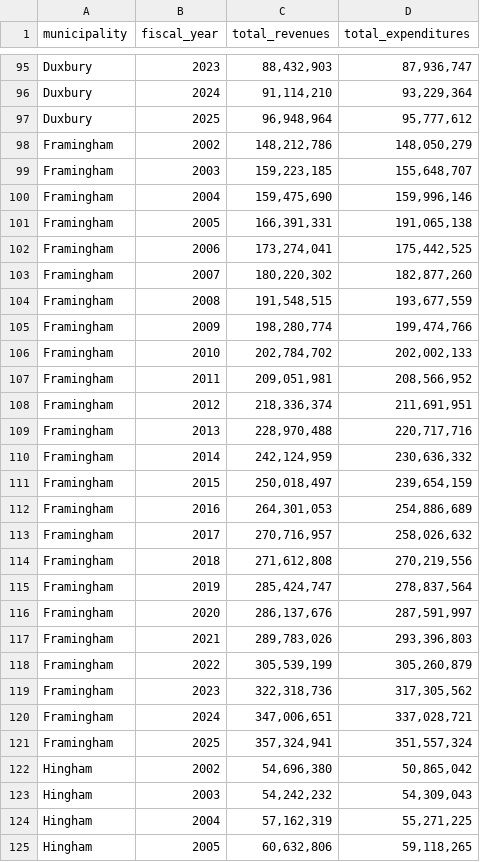
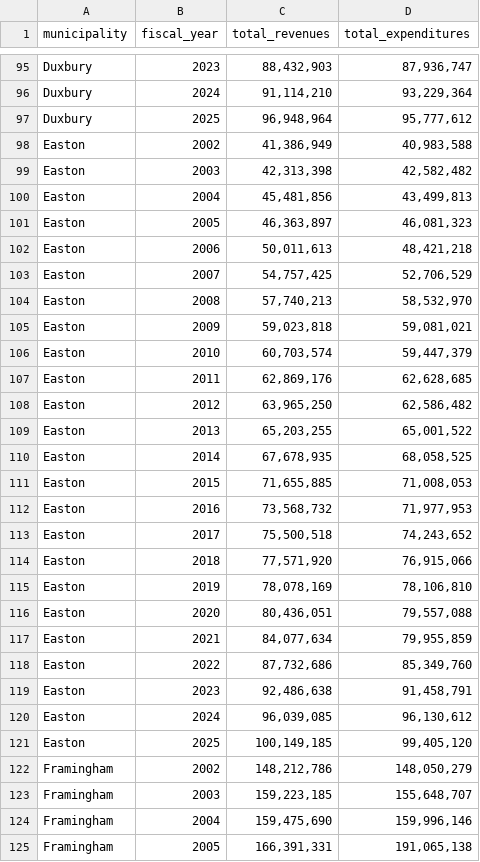
Before and after one commit to agbaber/marblehead, a CSV file: data/peer_gf_rev_exp_summary.csv, drawn as a sheet; only a part is shown, gaps mark what is left out; the shorter side is filled out with more unchanged rows; the diff covers the shown part only.

Commit message:
Add Easton and Newton trajectory charts to case studies
Extend the peer Schedule A scrape to include Easton and Newton (the
two 'rejected and did not return' case studies). Add trajectory charts
to those sections matching the structure of the Marblehead, Melrose,
and Stoneham charts.

Easton's chart shows a town that stayed within roughly $2M of balance
for 24 years despite an FY2017 $4.4M override loss. The June 2025
$7.3M loss is beyond the FY2025 data window and described above.

Newton's chart shows the FY2024 $9.2M override loss in the context
of multi-year general fund surpluses ($21M in FY2024), which is one
reason Newton has not returned to the ballot. Pre-FY2010 expenditure
spikes likely reflect UMAS reclassification of intergovernmental
transfers and are noted in the caption.

Easton and Newton override votes are not in peer_override_history.csv
(which covers only the 15 original peer towns). They are hardcoded in
the chart-generation script with sources cited in case_studies.md.

Schedule A re-scrape ran on FY2002-FY2025 with 17 towns. Four years
(FY2012, FY2014, FY2015, FY2016 revenues) failed transient DLS errors
on the first pass and were filled in on retry.

```diff
--- a/data/peer_gf_rev_exp_summary.csv
+++ b/data/peer_gf_rev_exp_summary.csv
@@ -97,2 +97,26 @@ Duxbury,2024,"91,114,210","93,229,364"
 Duxbury,2025,"96,948,964","95,777,612"
+Easton,2002,"41,386,949","40,983,588"
+Easton,2003,"42,313,398","42,582,482"
+Easton,2004,"45,481,856","43,499,813"
+Easton,2005,"46,363,897","46,081,323"
+Easton,2006,"50,011,613","48,421,218"
+Easton,2007,"54,757,425","52,706,529"
+Easton,2008,"57,740,213","58,532,970"
+Easton,2009,"59,023,818","59,081,021"
+Easton,2010,"60,703,574","59,447,379"
+Easton,2011,"62,869,176","62,628,685"
+Easton,2012,"63,965,250","62,586,482"
+Easton,2013,"65,203,255","65,001,522"
+Easton,2014,"67,678,935","68,058,525"
+Easton,2015,"71,655,885","71,008,053"
+Easton,2016,"73,568,732","71,977,953"
+Easton,2017,"75,500,518","74,243,652"
+Easton,2018,"77,571,920","76,915,066"
+Easton,2019,"78,078,169","78,106,810"
+Easton,2020,"80,436,051","79,557,088"
+Easton,2021,"84,077,634","79,955,859"
+Easton,2022,"87,732,686","85,349,760"
+Easton,2023,"92,486,638","91,458,791"
+Easton,2024,"96,039,085","96,130,612"
+Easton,2025,"100,149,185","99,405,120"
 Framingham,2002,"148,212,786","148,050,279"
```
Also changed, not shown: 24 added rows elsewhere in this file, 4 other files.
